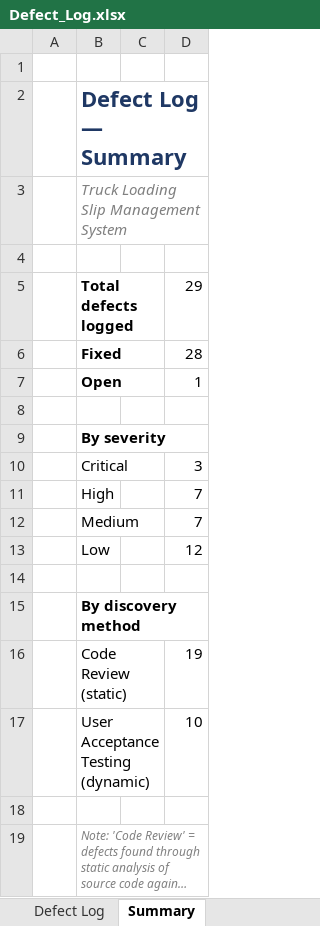
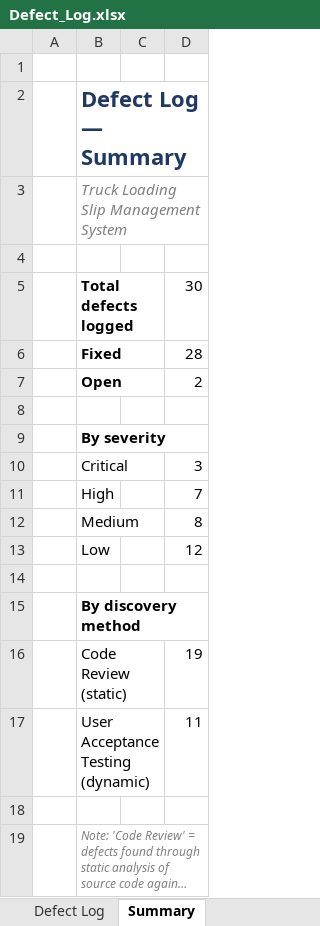
Before and after one commit to JohnHerbst66/SlipManagement2, an Excel workbook: docs/Defect_Log.xlsx, sheet Summary, drawn as a sheet; long unchanged cells end in …; values as stored, in another font and other column widths than the file's, no borders; the diff names each change by its address in the sheet, - before the commit and + after, or states it on an @@ line.

```diff
--- a/docs/Defect_Log.xlsx (sheet Summary)
+++ b/docs/Defect_Log.xlsx (sheet Summary)
-D5: 29
+D5: 30
-D7: 1
+D7: 2
-D12: 7
+D12: 8
-D17: 10
+D17: 11
```
Also changed, not shown: sheet Defect Log, docs/Test_Case_Matrix.xlsx.
